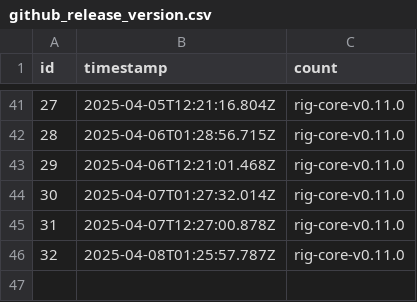
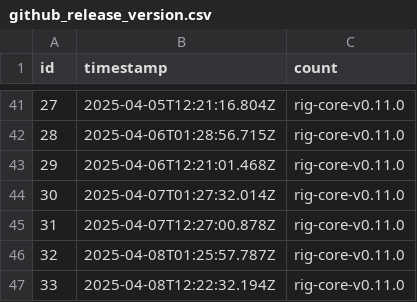
Before and after one commit to rangeroper/ts_arc_growth_bot, a CSV file: public/data/csv/github_release_version.csv, drawn as a sheet; only a part is shown, gaps mark what is left out; the diff names each change by its address in the sheet, - before the commit and + after, or states it on an @@ line.

```diff
--- a/public/data/csv/github_release_version.csv
+++ b/public/data/csv/github_release_version.csv
+row 47: 33 | 2025-04-08T12:22:32.194Z | rig-core-v0.11.0
```
Also changed, not shown: public/data/csv/telegram_metrics.csv, public/data/csv/token_holders.csv, 5 other files.
